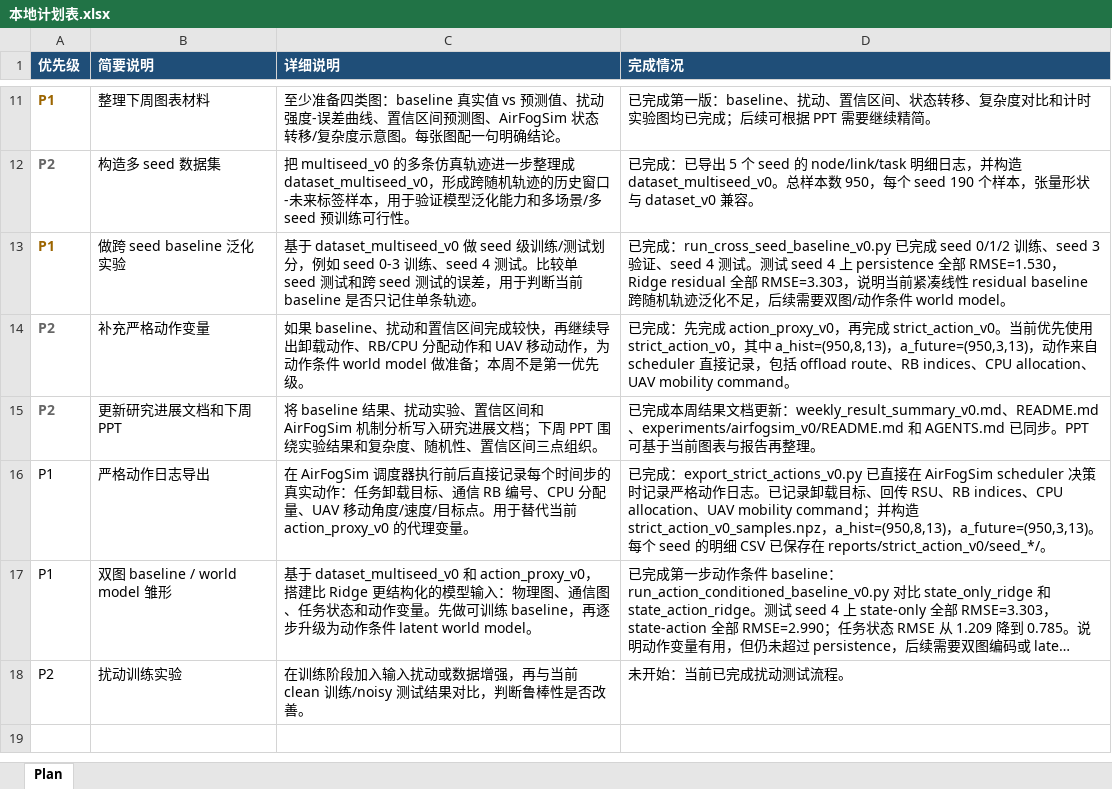
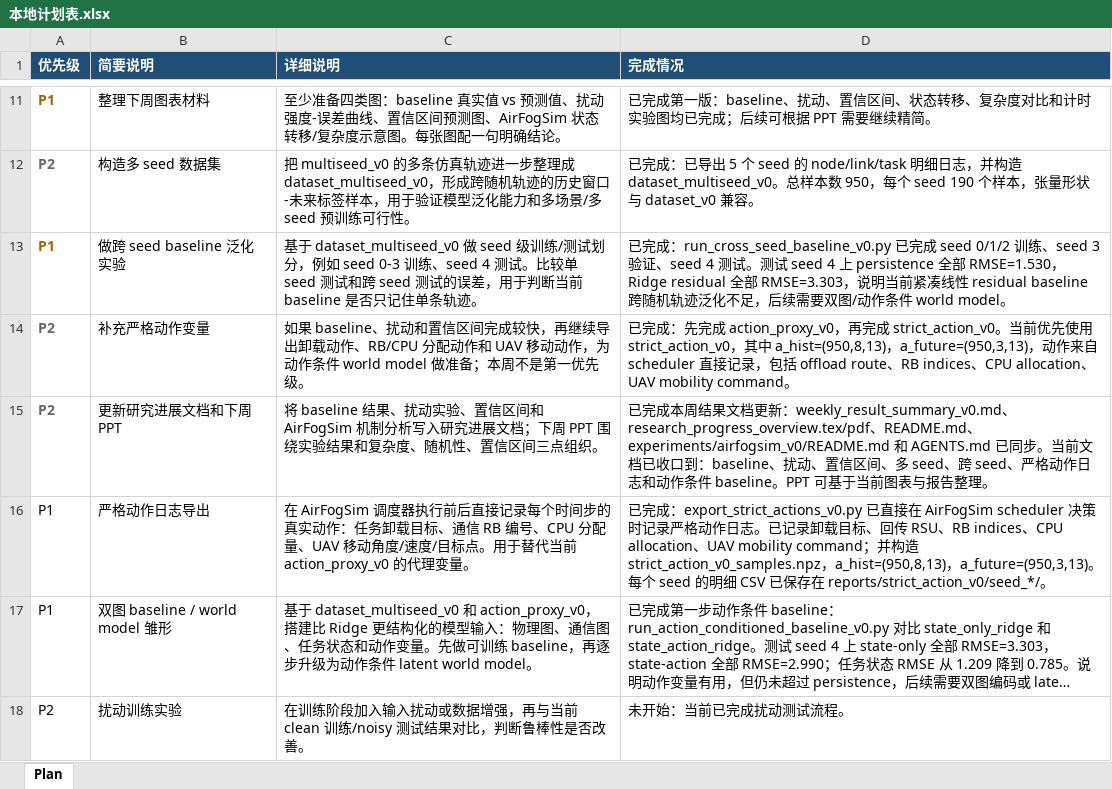
Before and after one commit to yys806/network-state-world-model, an Excel workbook: 本地计划表.xlsx, sheet Plan, drawn as a sheet; only a part is shown, gaps mark what is left out; long unchanged cells end in …; values as stored, in another font and other column widths than the file's, no borders; the diff names each change by its address in the sheet, - before the commit and + after, or states it on an @@ line.

Commit message:
docs: sync weekly progress closure

```diff
--- a/本地计划表.xlsx (sheet Plan)
+++ b/本地计划表.xlsx (sheet Plan)
-D15 (完成情况): …weekly_result_summary_v0.md、README.md、experiments/airfogsim_v0/README.md 和 AGENTS.md 已同步。PPT 可基于当前图表与报告再整理…
+D15 (完成情况): …weekly_result_summary_v0.md、research_progress_overview.tex/pdf、README.md、experiments/airfogsim_v0/README.md 和 AGENTS.md 已同步。当前文档已收口到：baseline、扰动、置信区间、多 seed、跨 seed、严格动作日志和动作条件 baseline。PPT 可基于当前图表与报告整理…
```
Also changed, not shown: 2 other files.
